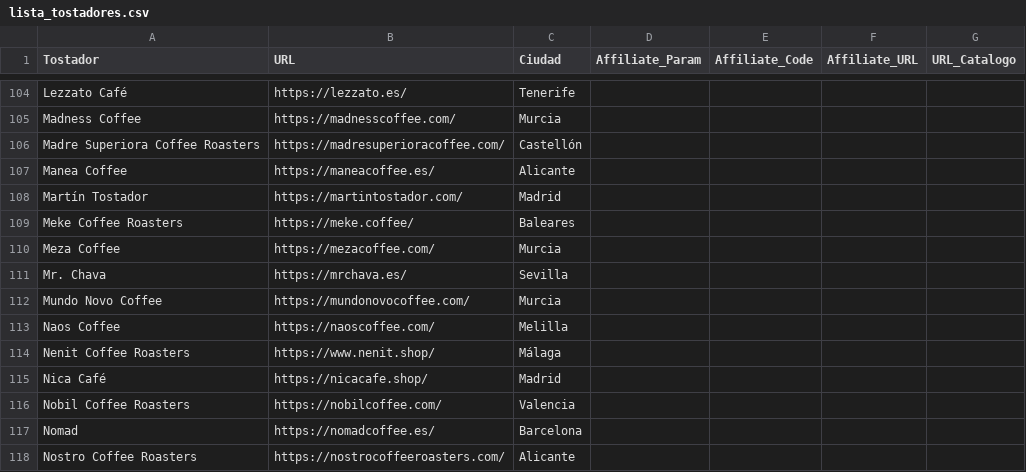
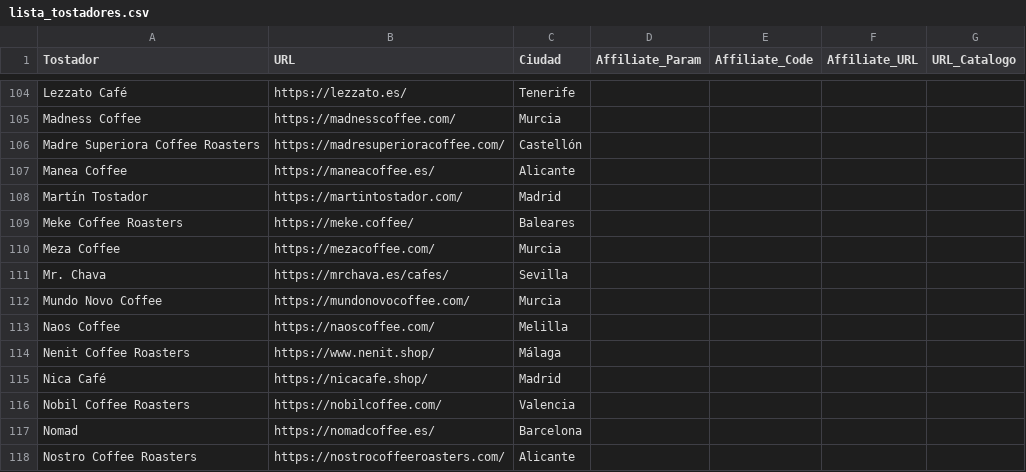
Before and after one commit to cafeteros2026/cafedeespecialidad, a CSV file: lista_tostadores.csv, drawn as a sheet; only a part is shown, gaps mark what is left out.

Commit message:
Update lista_tostadores.csv

```diff
--- a/lista_tostadores.csv
+++ b/lista_tostadores.csv
@@ -110,3 +110,3 @@ Meke Coffee Roasters;https://meke.coffee/;Baleares;;;;
 Meza Coffee;https://mezacoffee.com/;Murcia;;;;
-Mr. Chava;https://mrchava.es/;Sevilla;;;;
+Mr. Chava;https://mrchava.es/cafes/;Sevilla;;;;
 Mundo Novo Coffee;https://mundonovocoffee.com/;Murcia;;;;
```
